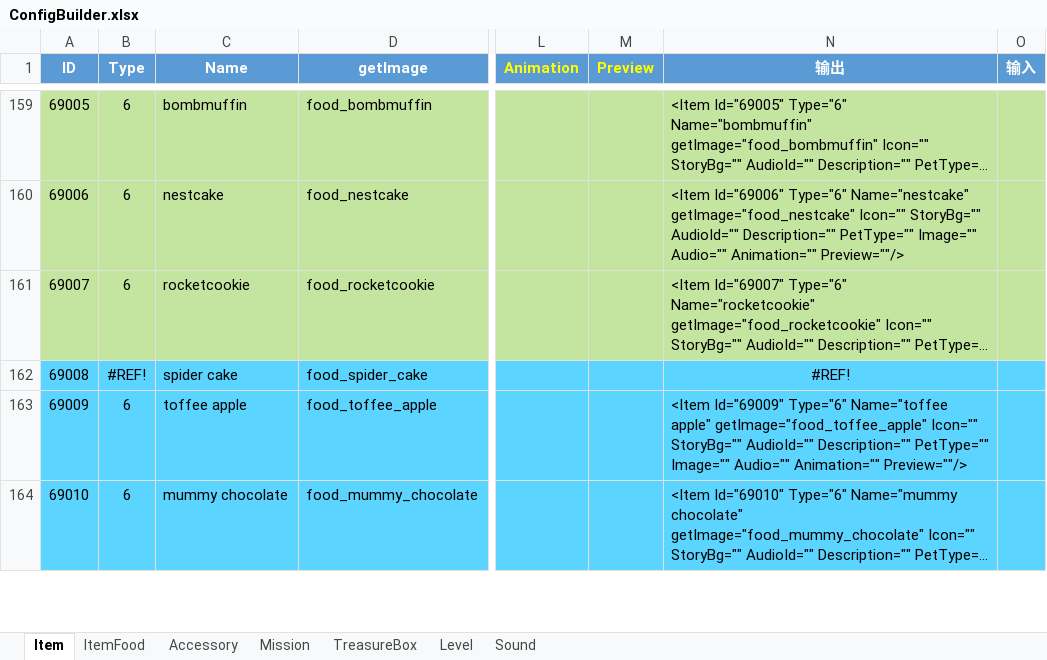
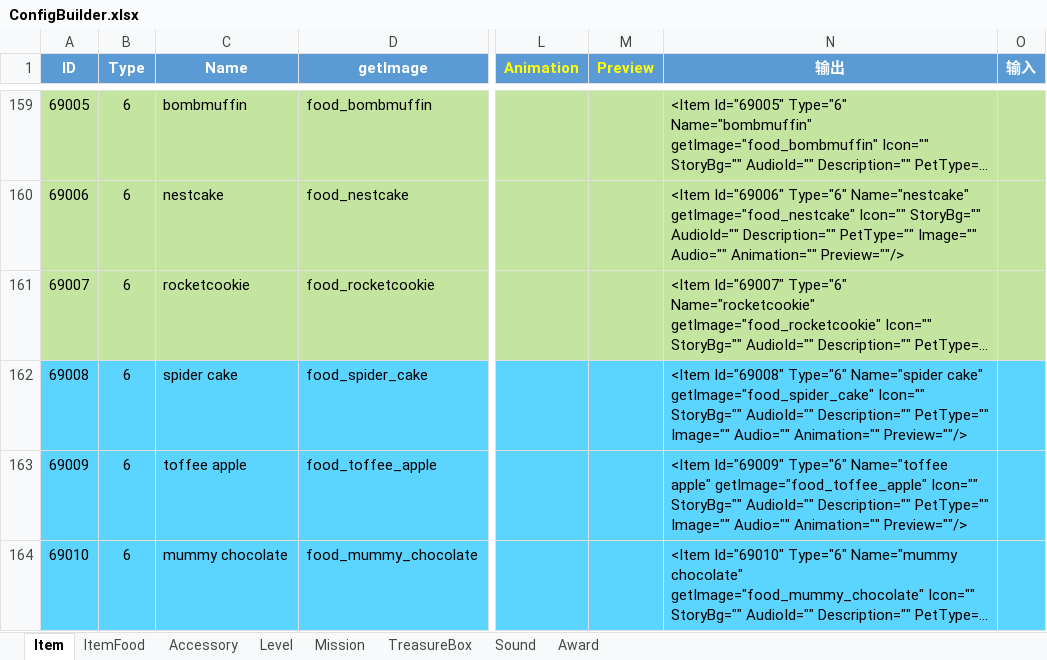
Before and after one commit to EarlyAnt/HankConfig, an Excel workbook: ConfigBuilder.xlsx, sheet Item, drawn as a sheet; only a part is shown, gaps mark what is left out; long unchanged cells end in …; values as stored, in another font and other column widths than the file's, no borders; the diff names each change by its address in the sheet, - before the commit and + after, or states it on an @@ line.

Commit message:
1.手工合并feature_award_config分支与master分支。 2.Accessory.xml配置文件同步了feature_award_config分支中修改的原有8个配饰的价格。 3.LevelConfig.xml配置文件同步了feature_award_config分支中修改的DailyGoal的30%，60%和100%的产出价值和产出规则。

```diff
--- a/ConfigBuilder.xlsx (sheet Item)
+++ b/ConfigBuilder.xlsx (sheet Item)
+sheet tab: Award
@@ sheet tab order changed: Item | ItemFood | Accessory | Level | Mission | TreasureBox | Sound | Award @@
-B162 (Type): #REF!
+B162 (Type): 6
-N162 (输出): #REF!
+N162 (输出): <Item Id="69008" Type="6" Name="spider cake" getImage="food_spider_cake" Icon="" StoryBg="" AudioId="" Description="" PetType="" Image="" Audio="" Animation="" Preview=""/>
-N162 alignment: center
+N162 alignment: left
```
Also changed, not shown: sheet Level, sheet Accessory, charts or pictures, 2 other files.
